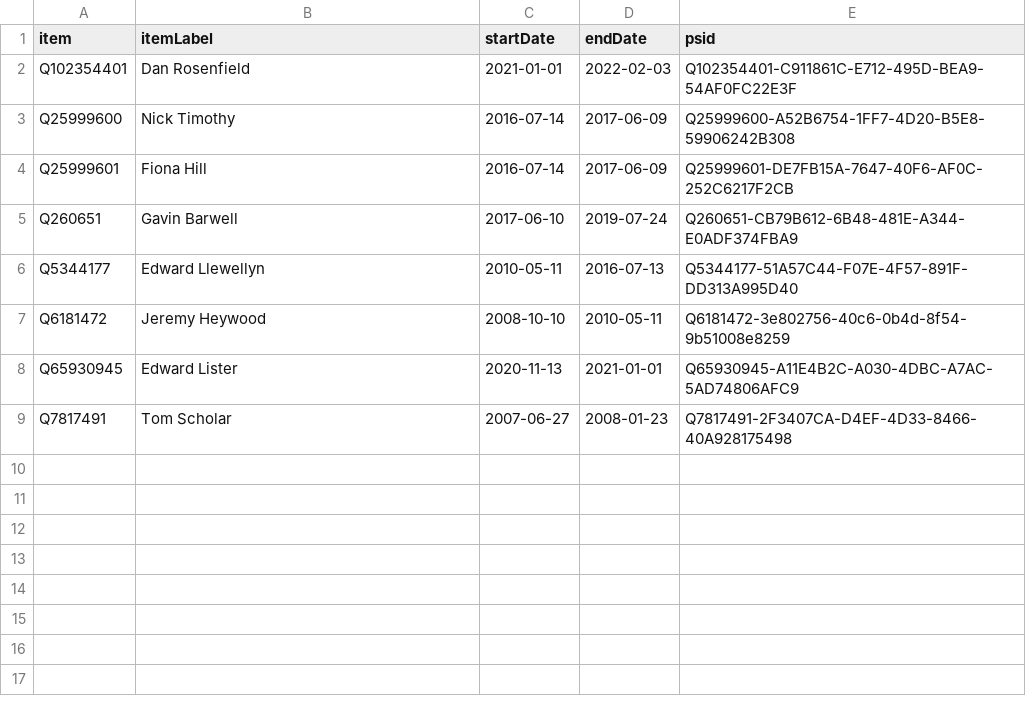
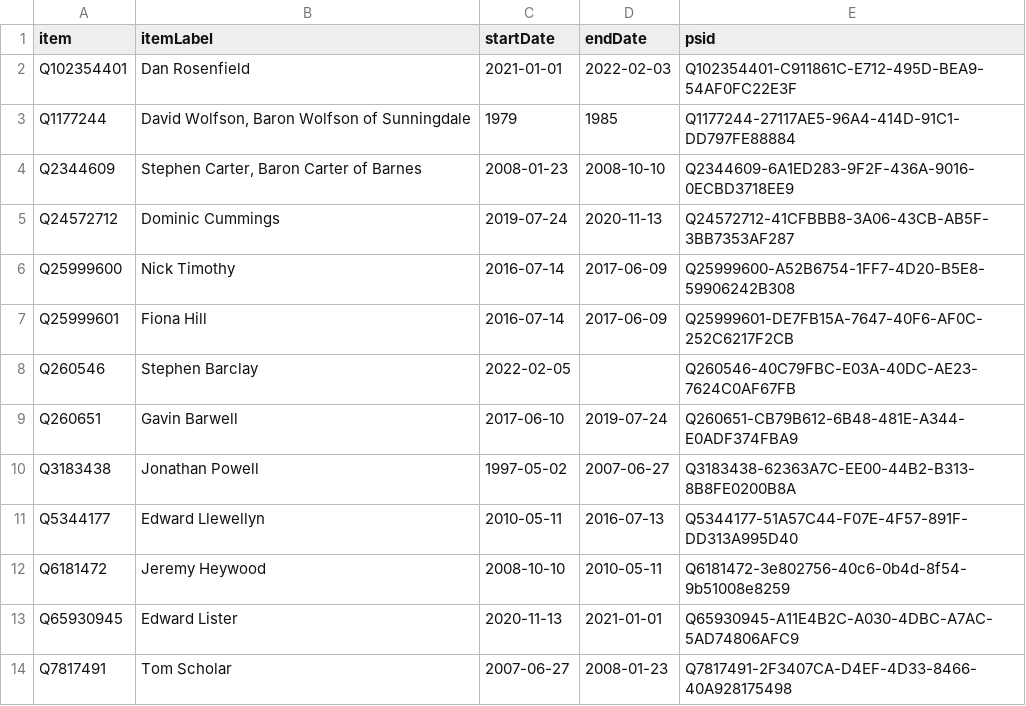
Before and after one commit to every-politician-scrapers/united-kingdom-cabinet, a CSV file: sources/downing-st-cos/wikidata.csv, drawn as a sheet.

Commit message:
Compare external sources to Wikidata

```diff
--- a/sources/downing-st-cos/wikidata.csv
+++ b/sources/downing-st-cos/wikidata.csv
@@ -2,5 +2,10 @@ item,itemLabel,startDate,endDate,psid
 Q102354401,Dan Rosenfield,2021-01-01,2022-02-03,Q102354401-C911861C-E712-495D-BEA9-54AF0FC22E3F
+Q1177244,"David Wolfson, Baron Wolfson of Sunningdale",1979,1985,Q1177244-27117AE5-96A4-414D-91C1-DD797FE88884
+Q2344609,"Stephen Carter, Baron Carter of Barnes",2008-01-23,2008-10-10,Q2344609-6A1ED283-9F2F-436A-9016-0ECBD3718EE9
+Q24572712,Dominic Cummings,2019-07-24,2020-11-13,Q24572712-41CFBBB8-3A06-43CB-AB5F-3BB7353AF287
 Q25999600,Nick Timothy,2016-07-14,2017-06-09,Q25999600-A52B6754-1FF7-4D20-B5E8-59906242B308
 Q25999601,Fiona Hill,2016-07-14,2017-06-09,Q25999601-DE7FB15A-7647-40F6-AF0C-252C6217F2CB
+Q260546,Stephen Barclay,2022-02-05,,Q260546-40C79FBC-E03A-40DC-AE23-7624C0AF67FB
 Q260651,Gavin Barwell,2017-06-10,2019-07-24,Q260651-CB79B612-6B48-481E-A344-E0ADF374FBA9
+Q3183438,Jonathan Powell,1997-05-02,2007-06-27,Q3183438-62363A7C-EE00-44B2-B313-8B8FE0200B8A
 Q5344177,Edward Llewellyn,2010-05-11,2016-07-13,Q5344177-51A57C44-F07E-4F57-891F-DD313A995D40
```
Also changed, not shown: data/dependencies-wikipedia.csv, sources/downing-st-cos/diff.csv.
